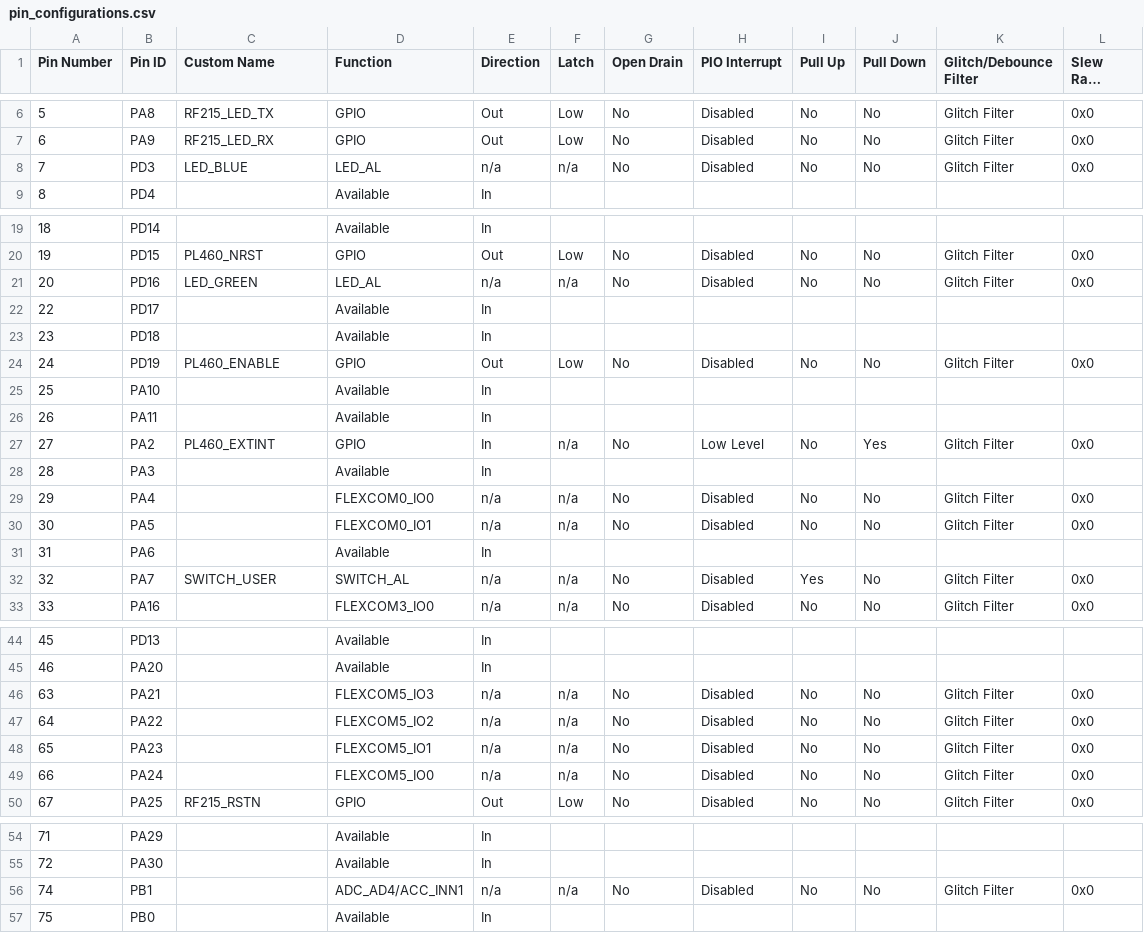
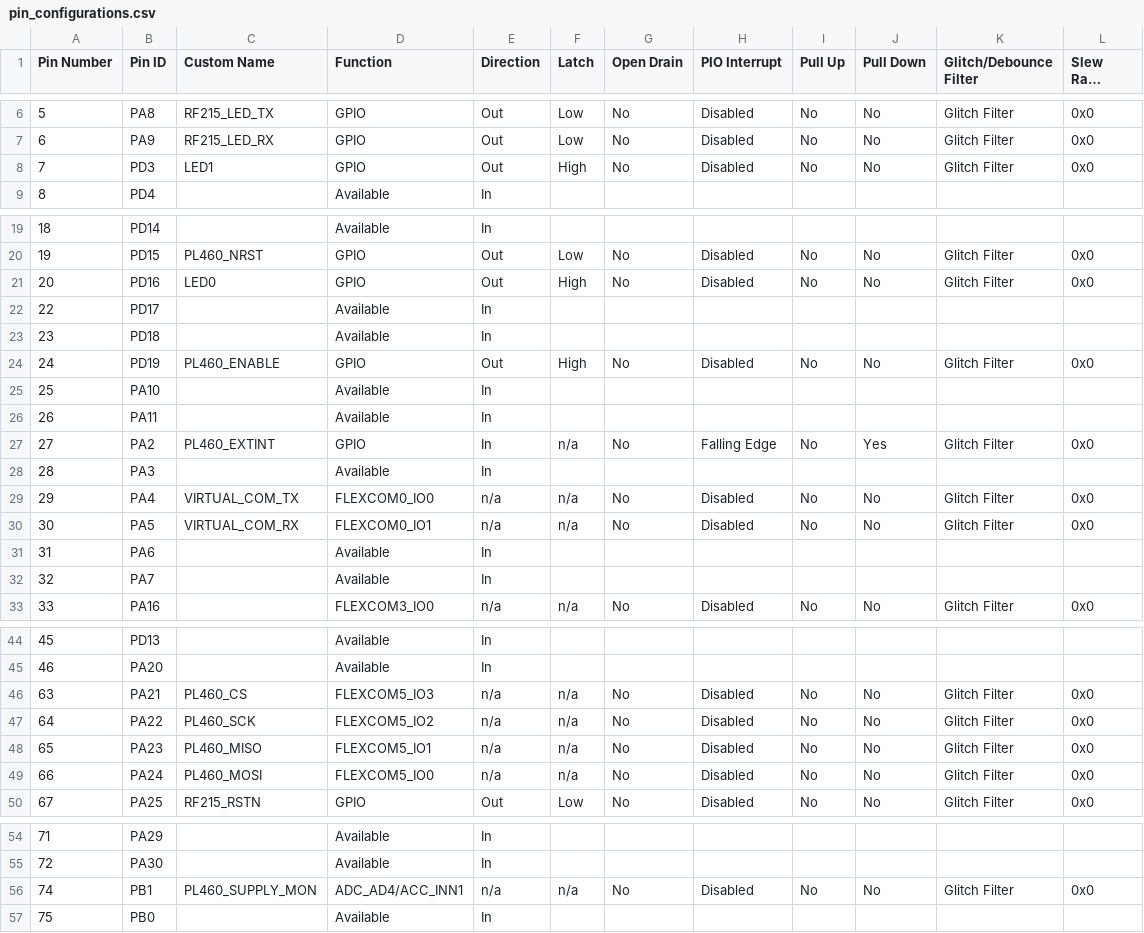
Before and after one commit to Microchip-MPLAB-Harmony/smartenergy_prime_apps, a CSV file: apps/prime_apps/prime_base_1_4_modem/src/config/pic32cxmtg_pl460_rf215/pin_configurations.csv, drawn as a sheet; only a part is shown, gaps mark what is left out; long unchanged cells end in …; the diff names each change by its address in the sheet, - before the commit and + after, or states it on an @@ line.

```diff
--- a/apps/prime_apps/prime_base_1_4_modem/src/config/pic32cxmtg_pl460_rf215/pin_configurations.csv
+++ b/apps/prime_apps/prime_base_1_4_modem/src/config/pic32cxmtg_pl460_rf215/pin_configurations.csv
-C8 (Custom Name): LED_BLUE
+C8 (Custom Name): LED1
-D8 (Function): LED_AL
+D8 (Function): GPIO
-E8 (Direction): n/a
+E8 (Direction): Out
-F8 (Latch): n/a
+F8 (Latch): High
-C21 (Custom Name): LED_GREEN
+C21 (Custom Name): LED0
-D21 (Function): LED_AL
+D21 (Function): GPIO
-E21 (Direction): n/a
+E21 (Direction): Out
-F21 (Latch): n/a
+F21 (Latch): High
-F24 (Latch): Low
+F24 (Latch): High
-H27 (PIO Interrupt): Low Level
+H27 (PIO Interrupt): Falling Edge
-C29 (Custom Name): (empty)
+C29 (Custom Name): VIRTUAL_COM_TX
-C30 (Custom Name): (empty)
+C30 (Custom Name): VIRTUAL_COM_RX
-C32 (Custom Name): SWITCH_USER
+C32 (Custom Name): (empty)
-D32 (Function): SWITCH_AL
+D32 (Function): Available
-E32 (Direction): n/a
+E32 (Direction): In
-F32 (Latch): n/a
+F32 (Latch): (empty)
-G32 (Open Drain): No
+G32 (Open Drain): (empty)
-H32 (PIO Interrupt): Disabled
+H32 (PIO Interrupt): (empty)
-I32 (Pull Up): Yes
+I32 (Pull Up): (empty)
-J32 (Pull Down): No
+J32 (Pull Down): (empty)
-K32 (Glitch/Debounce Filter): Glitch Filter
+K32 (Glitch/Debounce Filter): (empty)
-L32 (Slew Rate Control): 0x0
+L32 (Slew Rate Control): (empty)
-C46 (Custom Name): (empty)
+C46 (Custom Name): PL460_CS
-C47 (Custom Name): (empty)
+C47 (Custom Name): PL460_SCK
-C48 (Custom Name): (empty)
+C48 (Custom Name): PL460_MISO
-C49 (Custom Name): (empty)
+C49 (Custom Name): PL460_MOSI
-C56 (Custom Name): (empty)
+C56 (Custom Name): PL460_SUPPLY_MON
```
Also changed, not shown: apps/prime_apps/prime_base_1_3_modem/src/config/pic32cxmtg_pl460/pin_configurations.csv, apps/prime_apps/prime_service_bootloader/src/config/pic32cxmtg/pin_configurations.csv, 54 other files.
